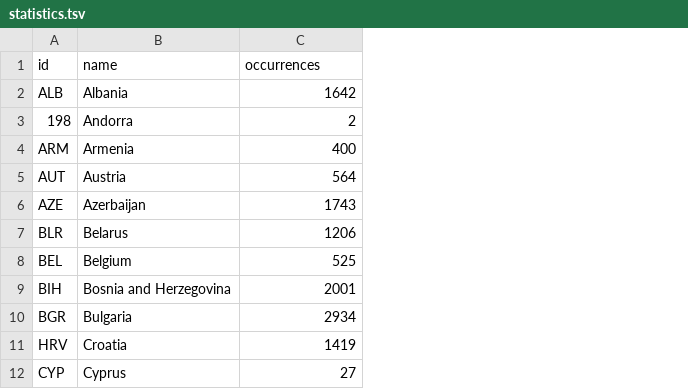
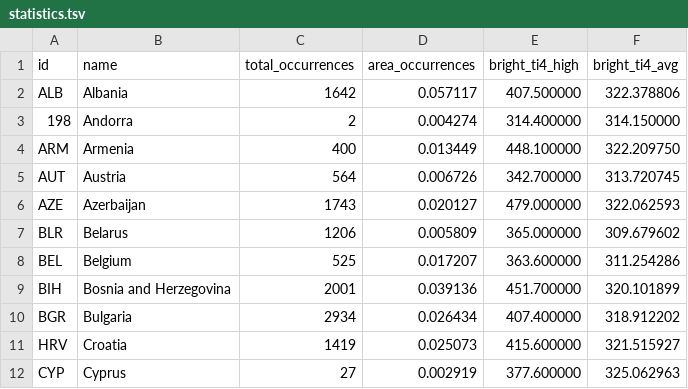
Before and after one commit to funcionante/european-wildfires-2017, a TSV file: data/MODIS/statistics.tsv, drawn as a sheet; only a part is shown; the diff names each change by its address in the sheet, - before the commit and + after, or states it on an @@ line.

```diff
--- a/data/MODIS/statistics.tsv
+++ b/data/MODIS/statistics.tsv
+column D (area_occurrences), rows 2-12: 0.057117 | 0.004274 | 0.013449 | 0.006726 | 0.020127 | 0.005809 | 0.017207 | 0.039136 | 0.026434 | 0.025073 | 0.002919
+column E (bright_ti4_high), rows 2-12: 407.500000 | 314.400000 | 448.100000 | 342.700000 | 479.000000 | 365.000000 | 363.600000 | 451.700000 | 407.400000 | 415.600000 | 377.600000
+column F (bright_ti4_avg), rows 2-12: 322.378806 | 314.150000 | 322.209750 | 313.720745 | 322.062593 | 309.679602 | 311.254286 | 320.101899 | 318.912202 | 321.515927 | 325.062963
-C1: occurrences
+C1: total_occurrences
```
Also changed, not shown: data/VIIRS/statistics.tsv, 3 other files.
